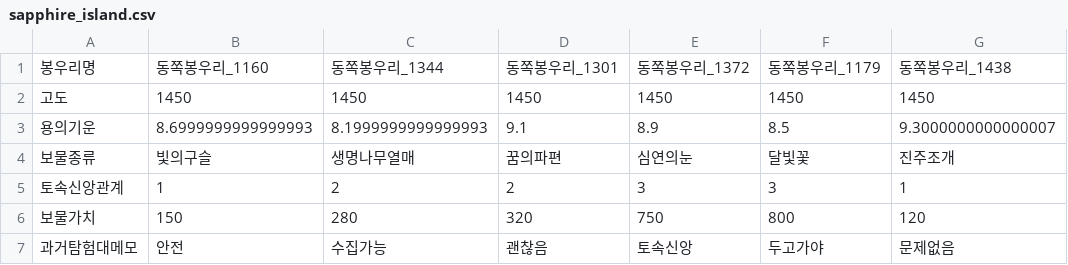
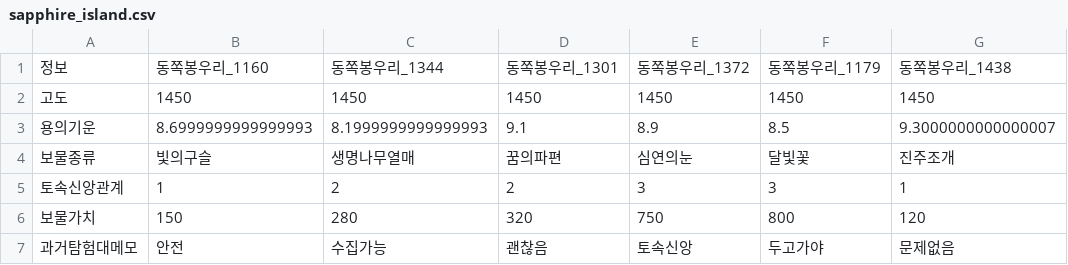
Before and after one commit to ruminoDesign/statisticsPython, a CSV file: dataResource/statisticsPython/sapphire_island.csv, drawn as a sheet; only a part is shown; the diff names each change by its address in the sheet, - before the commit and + after, or states it on an @@ line.

Commit message:
사파이어섬 컬럼 이름 수정_정보

```diff
--- a/dataResource/statisticsPython/sapphire_island.csv
+++ b/dataResource/statisticsPython/sapphire_island.csv
-A1: 봉우리명
+A1: 정보
```
